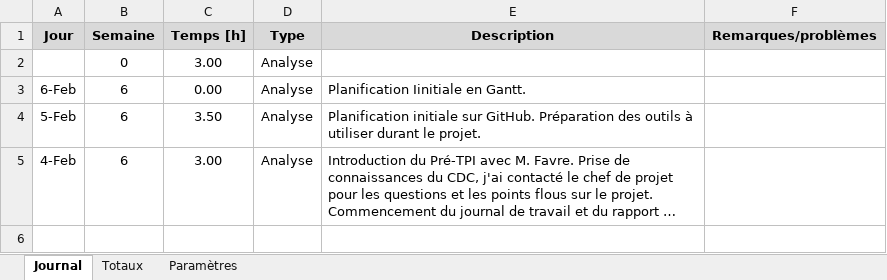
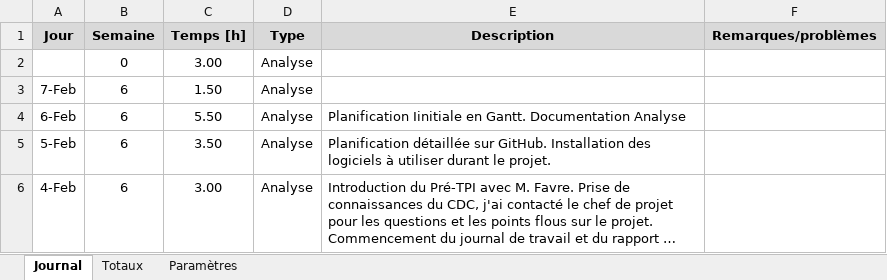
Before and after one commit to JeremyJungo/Multiplix, an Excel workbook: Documentation et journal de travail/Journal de travail - Jungo.xlsm, sheet Journal, drawn as a sheet; long unchanged cells end in …; values as stored, in another font and other column widths than the file's, no borders; charts and pictures not drawn; addresses are those after the commit; the diff names each change by its address in the sheet, - before the commit and + after, or states it on an @@ line.

Commit message:
Ajout planification initiale, CDC et changement multiple dans la documentation

```diff
--- a/Documentation et journal de travail/Journal de travail - Jungo.xlsm (sheet Journal)
+++ b/Documentation et journal de travail/Journal de travail - Jungo.xlsm (sheet Journal)
+row 3: 7-Feb | 6 | 1.50 | Analyse
-C4 (Temps [h]): 0.00
+C4 (Temps [h]): 5.50
-E4 (Description): Planification Iinitiale en Gantt.
+E4 (Description): Planification Iinitiale en Gantt. Documentation Analyse
-E5 (Description): Planification initiale sur GitHub. Préparation des outils à utiliser…
+E5 (Description): Planification détaillée sur GitHub. Installation des logiciels à utiliser…
```
Also changed, not shown: formulas that keep their value, 4 other files.
